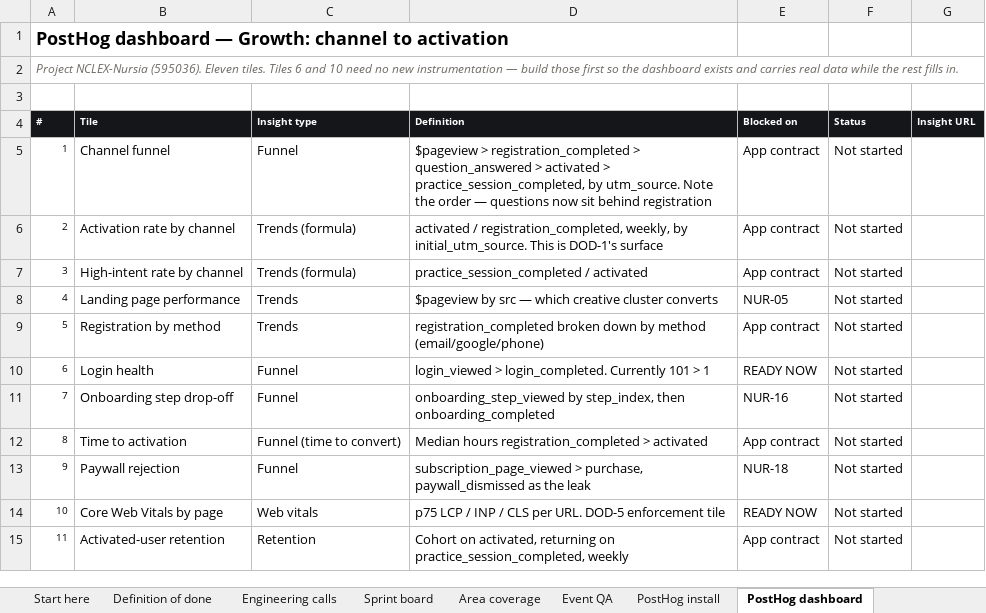
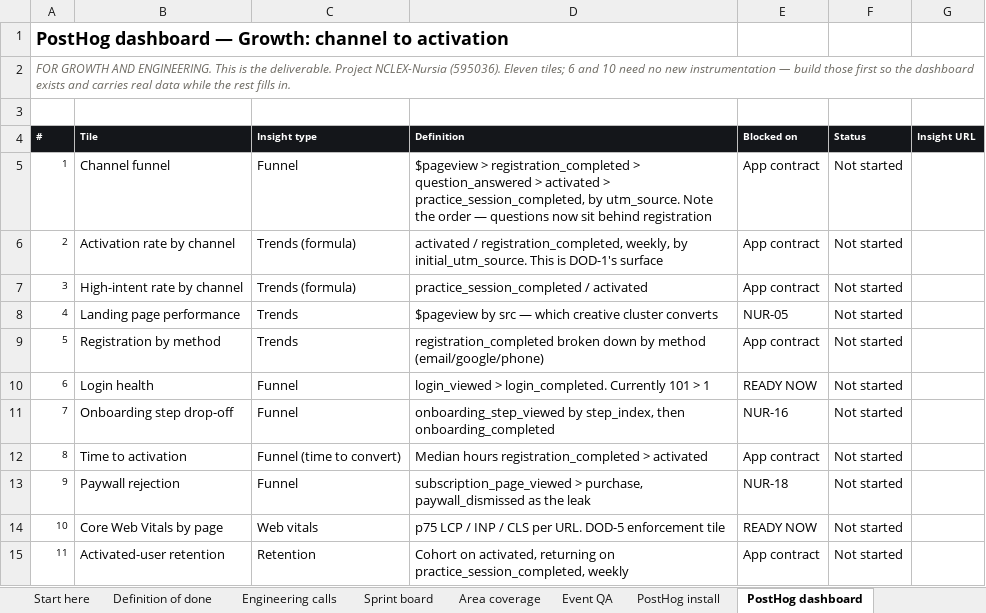
Before and after one commit to GritLabsAI/nursia-website, an Excel workbook: internal/doc/nursia-analytics-sprint-tracker.xlsx, sheet PostHog dashboard, drawn as a sheet; values as stored, in another font and other column widths than the file's, no borders; conditional formats not drawn; the diff names each change by its address in the sheet, - before the commit and + after, or states it on an @@ line.

```diff
--- a/internal/doc/nursia-analytics-sprint-tracker.xlsx (sheet PostHog dashboard)
+++ b/internal/doc/nursia-analytics-sprint-tracker.xlsx (sheet PostHog dashboard)
-A2 (#): Project NCLEX-Nursia (595036). Eleven tiles. Tiles 6 and…
+A2 (#): FOR GROWTH AND ENGINEERING. This is the deliverable. Project NCLEX-Nursia (595036). Eleven tiles; 6 and…
```
Also changed, not shown: sheet Start here, sheet Definition of done, sheet Area coverage, sheet GTM options, sheet Engineering calls, sheet Performance budget, 4 more sheets, 1 other file.
